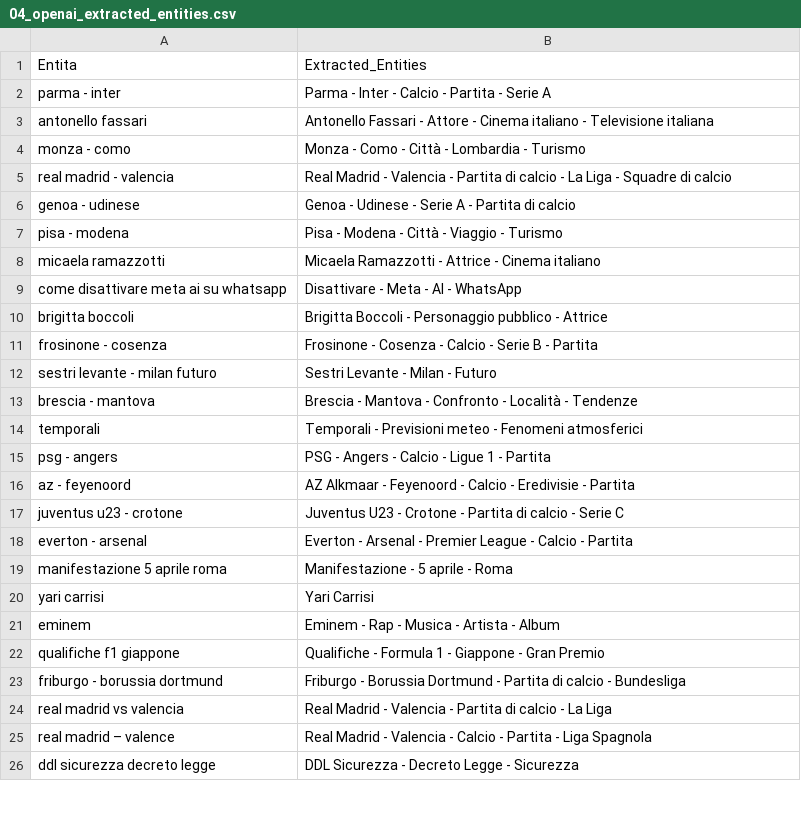
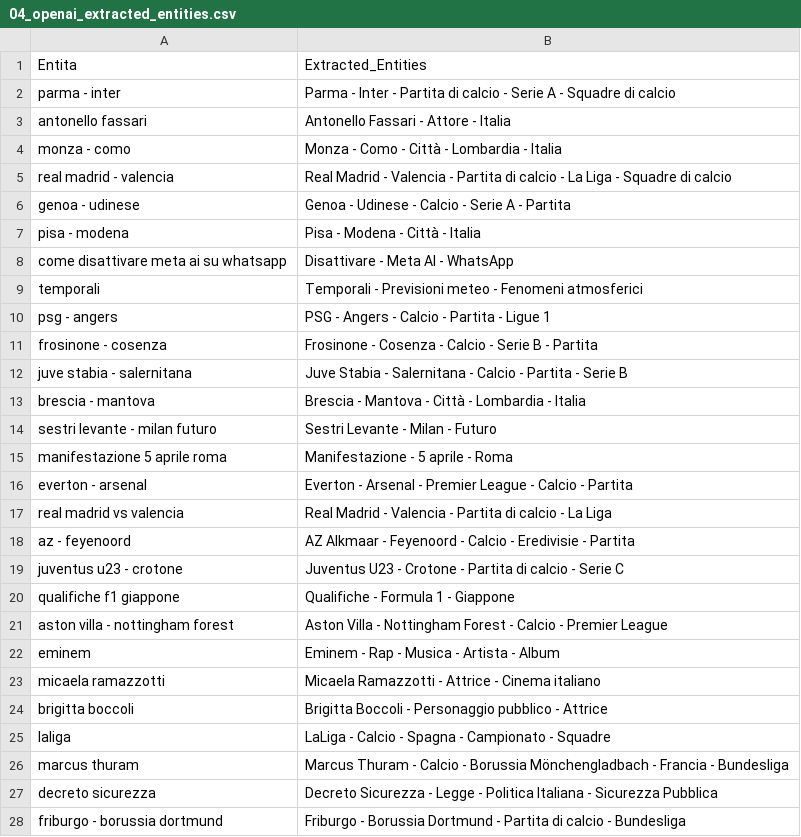
Before and after one commit to maledizionisrls/discover-prophet-website, a CSV file: checkpoint_data/04_openai_extracted_entities.csv, drawn as a sheet; only a part is shown; the diff covers the shown part only.

```diff
--- a/checkpoint_data/04_openai_extracted_entities.csv
+++ b/checkpoint_data/04_openai_extracted_entities.csv
@@ -1,26 +1,28 @@
 Entita,Extracted_Entities
-parma - inter,Parma - Inter - Calcio - Partita - Serie A
-antonello fassari,Antonello Fassari - Attore - Cinema italiano - Televisione italiana
-monza - como,Monza - Como - Città - Lombardia - Turismo
+parma - inter,Parma - Inter - Partita di calcio - Serie A - Squadre di calcio
+antonello fassari,Antonello Fassari - Attore - Italia
+monza - como,Monza - Como - Città - Lombardia - Italia
 real madrid - valencia,Real Madrid - Valencia - Partita di calcio - La Liga - Squadre di calcio
-genoa - udinese,Genoa - Udinese - Serie A - Partita di calcio
-pisa - modena,Pisa - Modena - Città - Viaggio - Turismo
-micaela ramazzotti,Micaela Ramazzotti - Attrice - Cinema italiano
-come disattivare meta ai su whatsapp,Disattivare - Meta - AI - WhatsApp
-brigitta boccoli,Brigitta Boccoli - Personaggio pubblico - Attrice
+genoa - udinese,Genoa - Udinese - Calcio - Serie A - Partita
+pisa - modena,Pisa - Modena - Città - Italia
+come disattivare meta ai su whatsapp,Disattivare - Meta AI - WhatsApp
+temporali,Temporali - Previsioni meteo - Fenomeni atmosferici
+psg - angers,PSG - Angers - Calcio - Partita - Ligue 1
 frosinone - cosenza,Frosinone - Cosenza - Calcio - Serie B - Partita
+juve stabia - salernitana,Juve Stabia - Salernitana - Calcio - Partita - Serie B
+brescia - mantova,Brescia - Mantova - Città - Lombardia - Italia
 sestri levante - milan futuro,Sestri Levante - Milan - Futuro
-brescia - mantova,Brescia - Mantova - Confronto - Località - Tendenze
-temporali,Temporali - Previsioni meteo - Fenomeni atmosferici
-psg - angers,PSG - Angers - Calcio - Ligue 1 - Partita
+manifestazione 5 aprile roma,Manifestazione - 5 aprile - Roma
+everton - arsenal,Everton - Arsenal - Premier League - Calcio - Partita
+real madrid vs valencia,Real Madrid - Valencia - Partita di calcio - La Liga
 az - feyenoord,AZ Alkmaar - Feyenoord - Calcio - Eredivisie - Partita
 juventus u23 - crotone,Juventus U23 - Crotone - Partita di calcio - Serie C
-everton - arsenal,Everton - Arsenal - Premier League - Calcio - Partita
-manifestazione 5 aprile roma,Manifestazione - 5 aprile - Roma
-yari carrisi,Yari Carrisi
+qualifiche f1 giappone,Qualifiche - Formula 1 - Giappone
+aston villa - nottingham forest,Aston Villa - Nottingham Forest - Calcio - Premier League
 eminem,Eminem - Rap - Musica - Artista - Album
-qualifiche f1 giappone,Qualifiche - Formula 1 - Giappone - Gran Premio
+micaela ramazzotti,Micaela Ramazzotti - Attrice - Cinema italiano
+brigitta boccoli,Brigitta Boccoli - Personaggio pubblico - Attrice
+laliga,LaLiga - Calcio - Spagna - Campionato - Squadre
+marcus thuram,Marcus Thuram - Calcio - Borussia Mönchengladbach - Francia - Bundesliga
+decreto sicurezza,Decreto Sicurezza - Legge - Politica Italiana - Sicurezza Pubblica
 friburgo - borussia dortmund,Friburgo - Borussia Dortmund - Partita di calcio - Bundesliga
-real madrid vs valencia,Real Madrid - Valencia - Partita di calcio - La Liga
-real madrid – valence,Real Madrid - Valencia - Calcio - Partita - Liga Spagnola
-ddl sicurezza decreto legge,DDL Sicurezza - Decreto Legge - Sicurezza
```
Also changed, not shown: 14 added rows, 16 removed rows, 4 moved rows and 1 edited cell elsewhere in this file, checkpoint_data/01_entities_ordered_extracted.csv, checkpoint_data/02_context_run_2_scores.csv, 5 other files.
